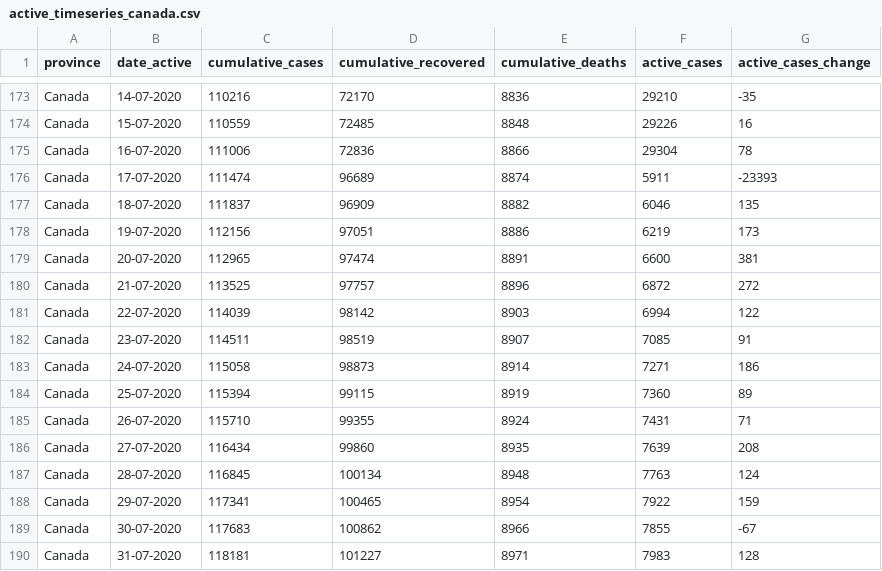
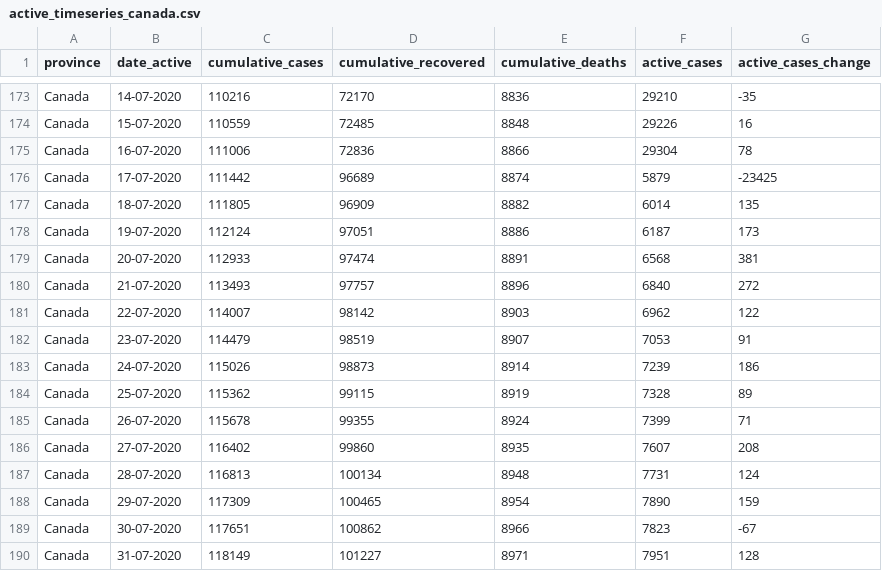
Before and after one commit to linpf/covid19-vis, a CSV file: data/Covid19Canada/timeseries_canada/active_timeseries_canada.csv, drawn as a sheet; only a part is shown, gaps mark what is left out; the diff covers the shown part only.

```diff
--- a/data/Covid19Canada/timeseries_canada/active_timeseries_canada.csv
+++ b/data/Covid19Canada/timeseries_canada/active_timeseries_canada.csv
@@ -175,16 +175,16 @@
 "Canada","16-07-2020",111006,72836,8866,29304,78
-"Canada","17-07-2020",111474,96689,8874,5911,-23393
-"Canada","18-07-2020",111837,96909,8882,6046,135
-"Canada","19-07-2020",112156,97051,8886,6219,173
-"Canada","20-07-2020",112965,97474,8891,6600,381
-"Canada","21-07-2020",113525,97757,8896,6872,272
-"Canada","22-07-2020",114039,98142,8903,6994,122
-"Canada","23-07-2020",114511,98519,8907,7085,91
-"Canada","24-07-2020",115058,98873,8914,7271,186
-"Canada","25-07-2020",115394,99115,8919,7360,89
-"Canada","26-07-2020",115710,99355,8924,7431,71
-"Canada","27-07-2020",116434,99860,8935,7639,208
-"Canada","28-07-2020",116845,100134,8948,7763,124
-"Canada","29-07-2020",117341,100465,8954,7922,159
-"Canada","30-07-2020",117683,100862,8966,7855,-67
-"Canada","31-07-2020",118181,101227,8971,7983,128
+"Canada","17-07-2020",111442,96689,8874,5879,-23425
+"Canada","18-07-2020",111805,96909,8882,6014,135
+"Canada","19-07-2020",112124,97051,8886,6187,173
+"Canada","20-07-2020",112933,97474,8891,6568,381
+"Canada","21-07-2020",113493,97757,8896,6840,272
+"Canada","22-07-2020",114007,98142,8903,6962,122
+"Canada","23-07-2020",114479,98519,8907,7053,91
+"Canada","24-07-2020",115026,98873,8914,7239,186
+"Canada","25-07-2020",115362,99115,8919,7328,89
+"Canada","26-07-2020",115678,99355,8924,7399,71
+"Canada","27-07-2020",116402,99860,8935,7607,208
+"Canada","28-07-2020",116813,100134,8948,7731,124
+"Canada","29-07-2020",117309,100465,8954,7890,159
+"Canada","30-07-2020",117651,100862,8966,7823,-67
+"Canada","31-07-2020",118149,101227,8971,7951,128
```
Also changed, not shown: 6 added rows and 6 edited cells elsewhere in this file, data/Covid19Canada/timeseries_prov/active_timeseries_prov.csv, data/Covid19Canada/timeseries_prov/cases_timeseries_prov.csv, 10 other files.
